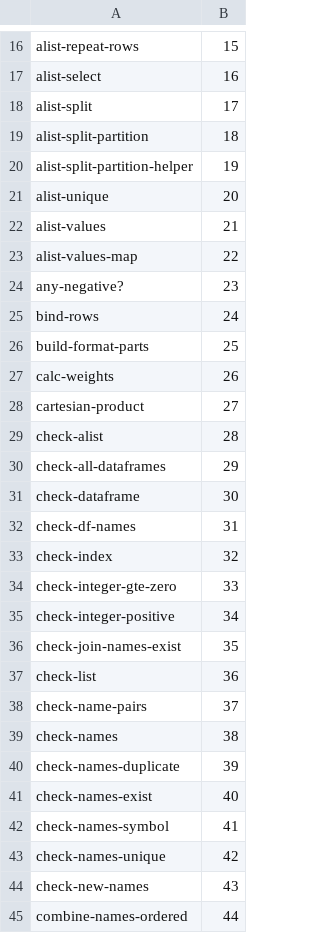
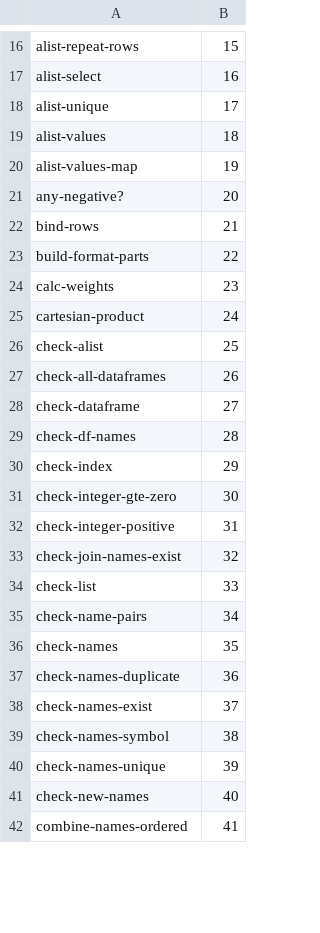
Before and after one commit to hinkelman/dataframe, a TSV file: network-graph/Nodes.tsv, drawn as a sheet; only a part is shown, gaps mark what is left out; the diff covers the shown part only.

```diff
--- a/network-graph/Nodes.tsv
+++ b/network-graph/Nodes.tsv
@@ -17,29 +17,26 @@ alist-repeat-rows	15
 alist-select	16
-alist-split	17
-alist-split-partition	18
-alist-split-partition-helper	19
-alist-unique	20
-alist-values	21
-alist-values-map	22
-any-negative?	23
-bind-rows	24
-build-format-parts	25
-calc-weights	26
-cartesian-product	27
-check-alist	28
-check-all-dataframes	29
-check-dataframe	30
-check-df-names	31
-check-index	32
-check-integer-gte-zero	33
-check-integer-positive	34
-check-join-names-exist	35
-check-list	36
-check-name-pairs	37
-check-names	38
-check-names-duplicate	39
-check-names-exist	40
-check-names-symbol	41
-check-names-unique	42
-check-new-names	43
-combine-names-ordered	44
+alist-unique	17
+alist-values	18
+alist-values-map	19
+any-negative?	20
+bind-rows	21
+build-format-parts	22
+calc-weights	23
+cartesian-product	24
+check-alist	25
+check-all-dataframes	26
+check-dataframe	27
+check-df-names	28
+check-index	29
+check-integer-gte-zero	30
+check-integer-positive	31
+check-join-names-exist	32
+check-list	33
+check-name-pairs	34
+check-names	35
+check-names-duplicate	36
+check-names-exist	37
+check-names-symbol	38
+check-names-unique	39
+check-new-names	40
+combine-names-ordered	41
```
Also changed, not shown: 2 added rows, 4 removed rows and 108 edited cells elsewhere in this file, network-graph/Edges.tsv, network-graph/NodesByFile.tsv.
